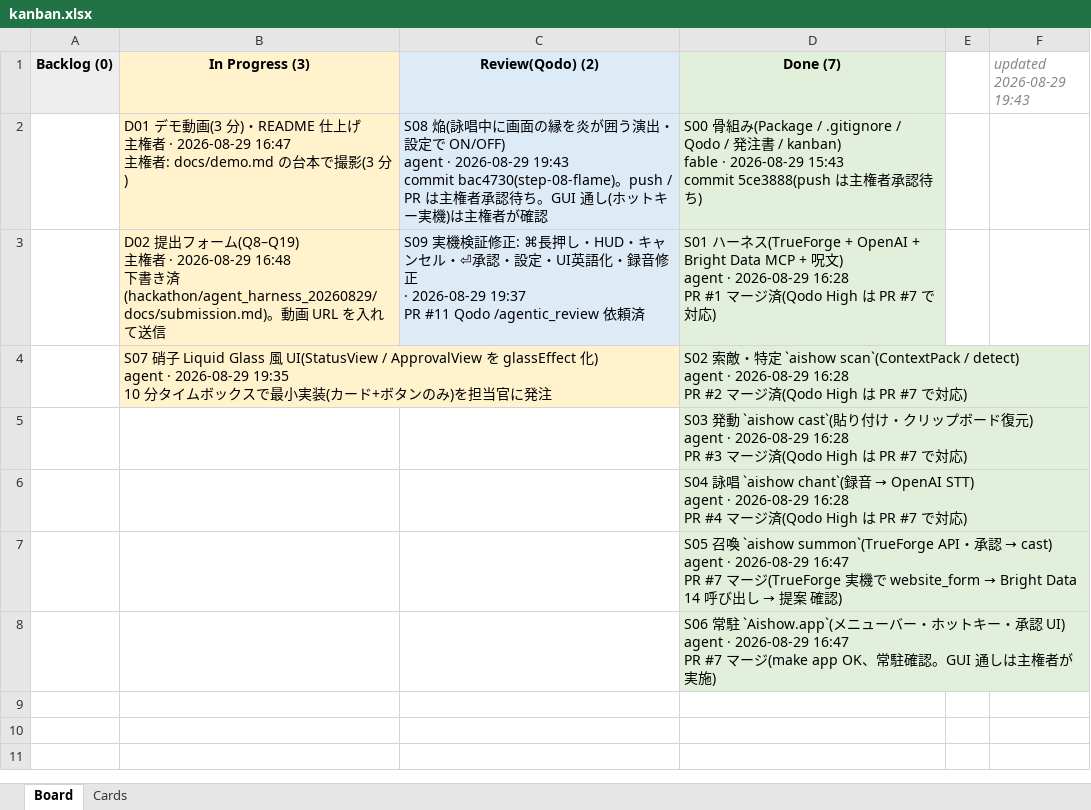
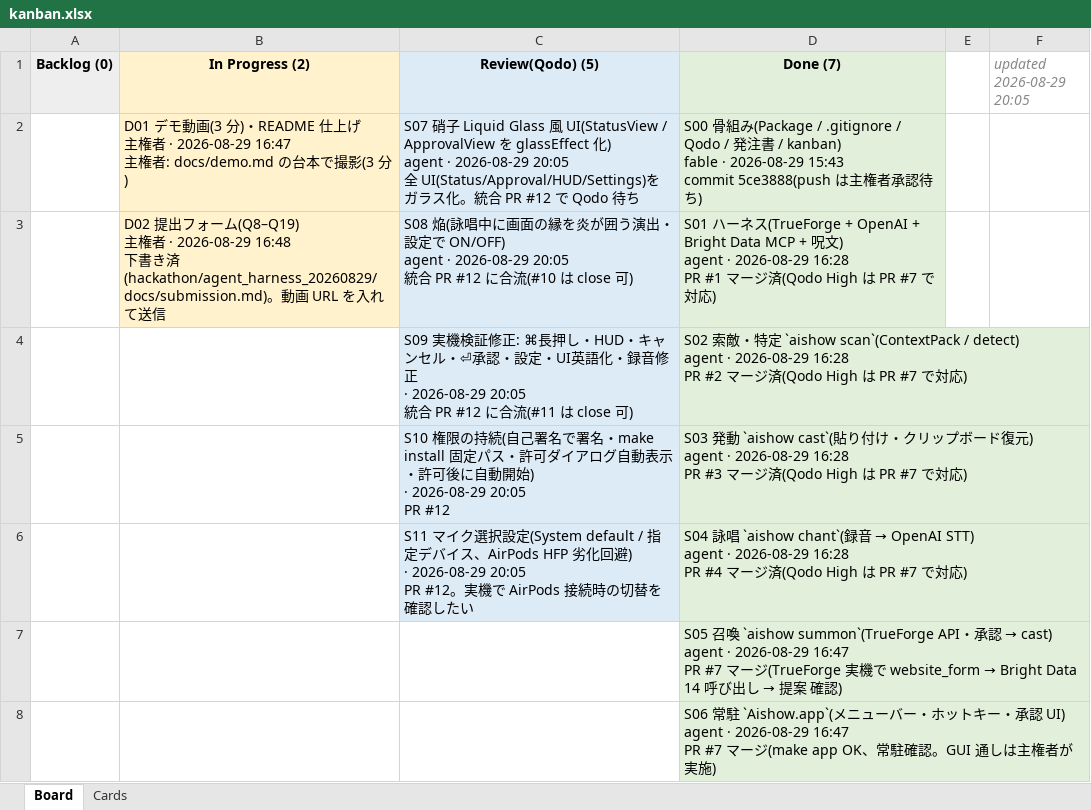
Before and after one commit to yossitv/aishow, an Excel workbook: docs/kanban.xlsx, sheet Board, drawn as a sheet; values as stored, in another font and other column widths than the file's, no borders; removed rows and columns are numbered as before the commit, all else as after; ↵ is a line break in a cell; the diff names each change by its address in the sheet, - before the commit and + after, or states it on an @@ line.

```diff
--- a/docs/kanban.xlsx (sheet Board)
+++ b/docs/kanban.xlsx (sheet Board)
-B1: In Progress (3)
+B1: In Progress (2)
-C1: Review(Qodo) (2)
+C1: Review(Qodo) (5)
-F1: updated 2026-08-29 19:43
+F1: updated 2026-08-29 20:05
-C2 (Review(Qodo) (5)): S08 焔(詠唱中に画面の縁を炎が囲う演出・設定で ON/OFF) ↵ agent · 2026-08-29 19:43 ↵ commit bac4730(step-08-flame)。push / PR は主権者承認待ち。GUI 通し(ホットキー実機)は主権者が確認
+C2 (Review(Qodo) (5)): S07 硝子 Liquid Glass 風 UI(StatusView / ApprovalView を glassEffect 化) ↵ agent · 2026-08-29 20:05 ↵ 全 UI(Status/Approval/HUD/Settings)をガラス化。統合 PR #12 で Qodo 待ち
-C3 (Review(Qodo) (5)): S09 実機検証修正: ⌘長押し・HUD・キャンセル・⏎承認・設定・UI英語化・録音修正 ↵ · 2026-08-29 19:37 ↵ PR #11 Qodo /agentic_review 依頼済
+C3 (Review(Qodo) (5)): S08 焔(詠唱中に画面の縁を炎が囲う演出・設定で ON/OFF) ↵ agent · 2026-08-29 20:05 ↵ 統合 PR #12 に合流(#10 は close 可)
-row 4:  | S07 硝子 Liquid Glass 風 UI(StatusView / ApprovalView を glassEffect 化) ↵ agent · 2026-08-29 19:35 ↵ 10 分タイムボックスで最小実装(カード+ボタンのみ)を担当官に発注 |  | S02 索敵・特定 `aishow scan`(ContextPack / detect) ↵ agent · 2026-08-29 16:28 ↵ PR #2 マージ済(Qodo High は PR #7 で対応)
-row 5:  |  |  | S03 発動 `aishow cast`(貼り付け・クリップボード復元) ↵ agent · 2026-08-29 16:28 ↵ PR #3 マージ済(Qodo High は PR #7 で対応)
-row 6:  |  |  | S04 詠唱 `aishow chant`(録音 → OpenAI STT) ↵ agent · 2026-08-29 16:28 ↵ PR #4 マージ済(Qodo High は PR #7 で対応)
+row 4:  |  | S09 実機検証修正: ⌘長押し・HUD・キャンセル・⏎承認・設定・UI英語化・録音修正 ↵ · 2026-08-29 20:05 ↵ 統合 PR #12 に合流(#11 は close 可) | S02 索敵・特定 `aishow scan`(ContextPack / detect) ↵ agent · 2026-08-29 16:28 ↵ PR #2 マージ済(Qodo High は PR #7 で対応)
+row 5:  |  | S10 権限の持続(自己署名で署名・make install 固定パス・許可ダイアログ自動表示・許可後に自動開始) ↵ · 2026-08-29 20:05 ↵ PR #12 | S03 発動 `aishow cast`(貼り付け・クリップボード復元) ↵ agent · 2026-08-29 16:28 ↵ PR #3 マージ済(Qodo High は PR #7 で対応)
+row 6:  |  | S11 マイク選択設定(System default / 指定デバイス、AirPods HFP 劣化回避) ↵ · 2026-08-29 20:05 ↵ PR #12。実機で AirPods 接続時の切替を確認したい | S04 詠唱 `aishow chant`(録音 → OpenAI STT) ↵ agent · 2026-08-29 16:28 ↵ PR #4 マージ済(Qodo High は PR #7 で対応)
```
Also changed, not shown: sheet Cards.
